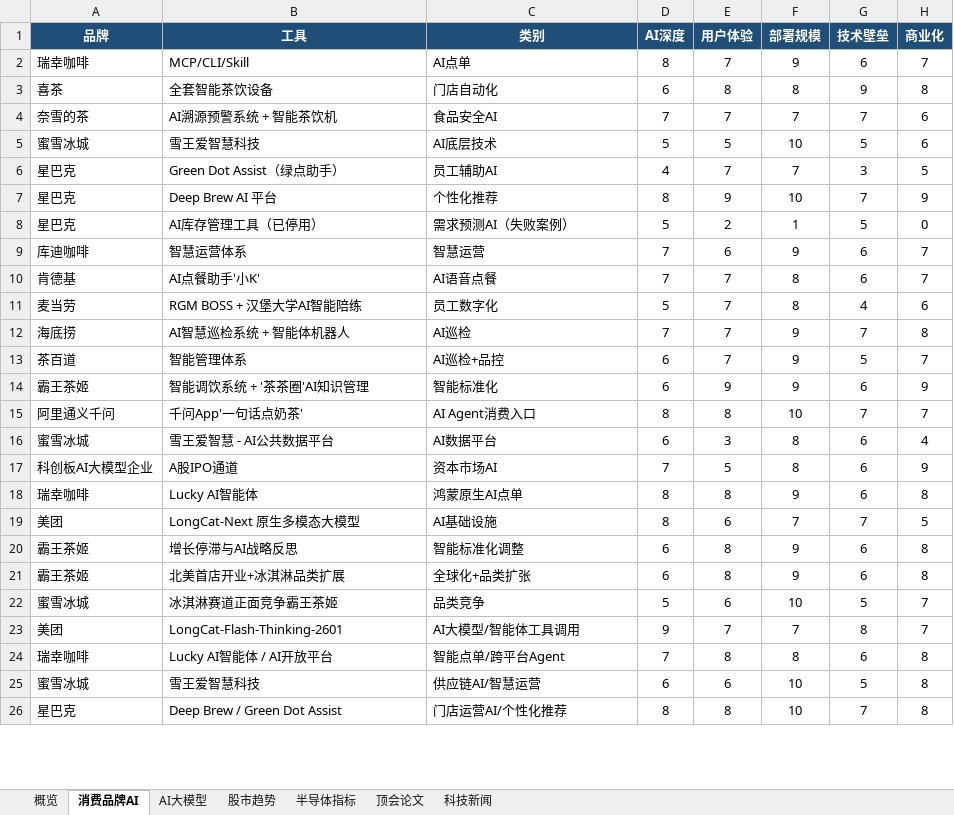
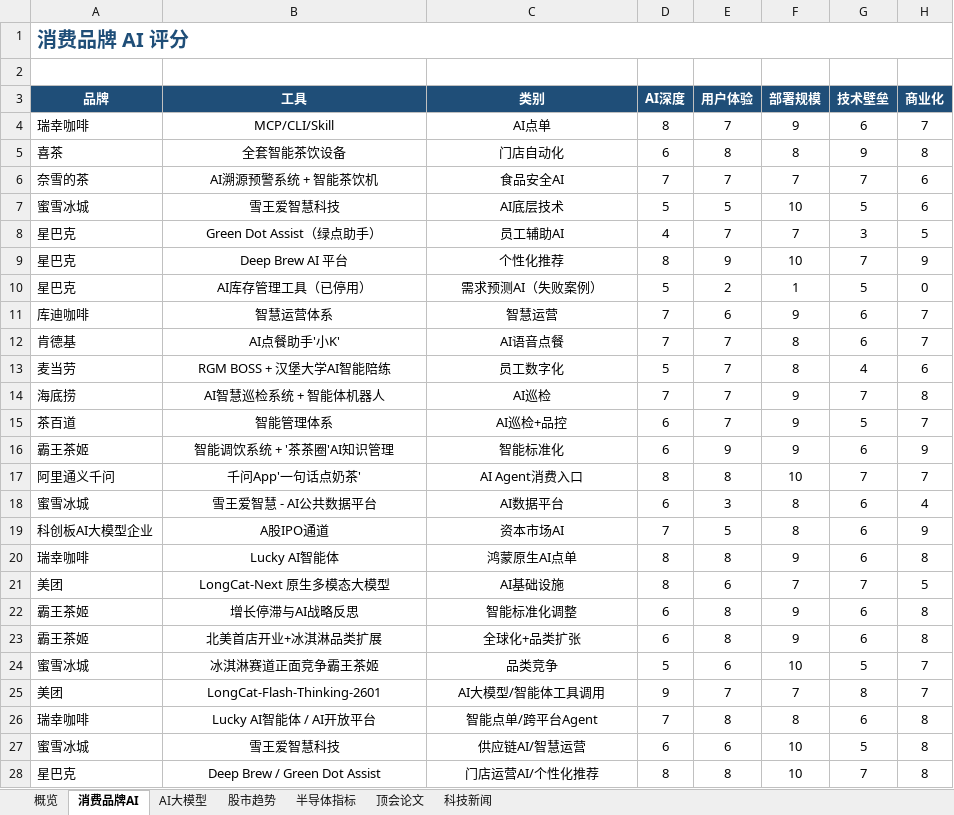
Before and after one commit to sjkncs/my-dev-favorites, an Excel workbook: favorites.xlsx, sheet 消费品牌AI, drawn as a sheet; only a part is shown; values as stored, in another font and other column widths than the file's, no borders; charts and pictures and conditional formats not drawn; addresses are those after the commit; the diff covers the shown part only; the diff names each change by its address in the sheet, - before the commit and + after, or states it on an @@ line.

```diff
--- a/favorites.xlsx (sheet 消费品牌AI)
+++ b/favorites.xlsx (sheet 消费品牌AI)
+row 1: 消费品牌 AI 评分
+row 2: (empty)
-B4:C28 alignment: left
+B4:C28 alignment: center
```
Also changed, not shown: 19 added rows, 6 edited cells and cell formats elsewhere in this sheet, sheet 科技新闻, sheet 顶会论文, sheet AI大模型, sheet 半导体指标, sheet 概览, sheet 股市趋势, charts or pictures, 12 other files.
